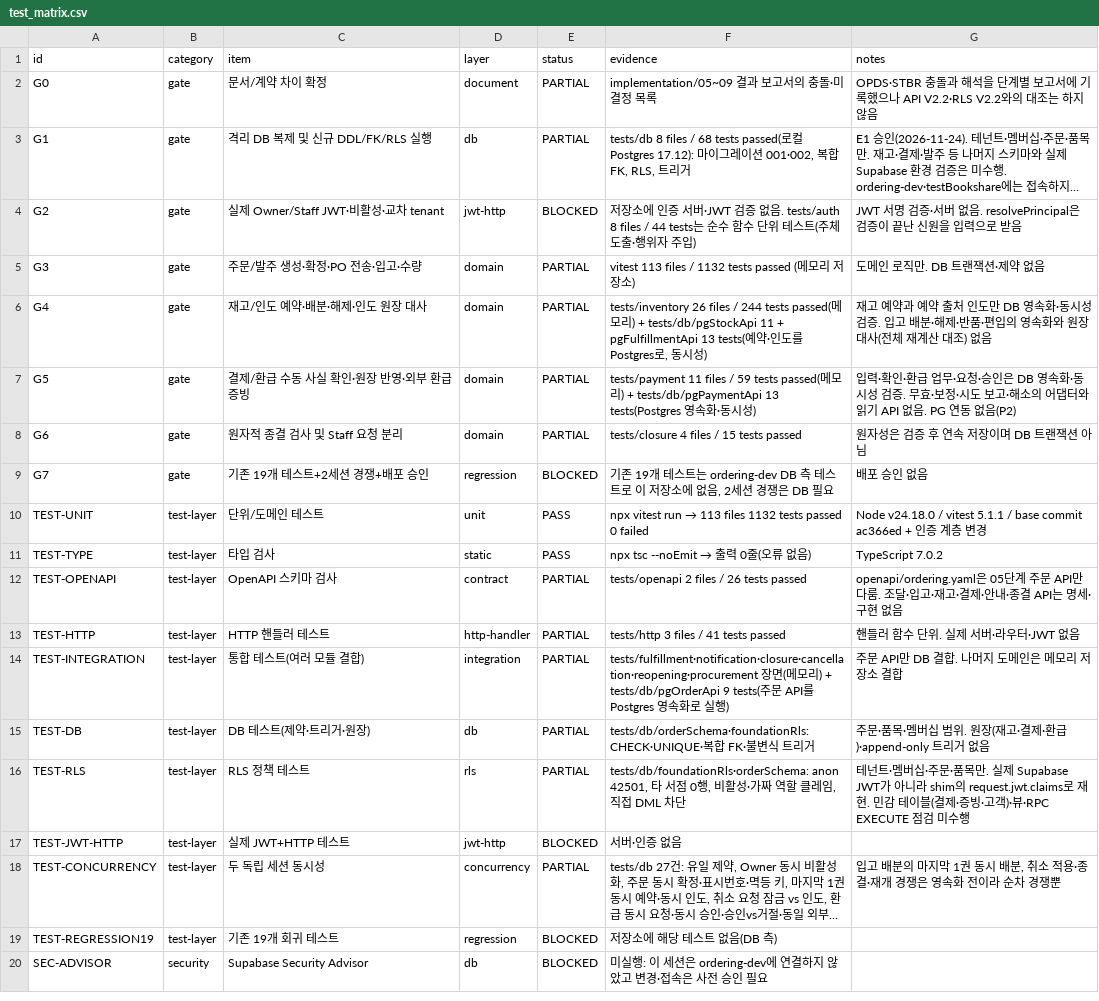
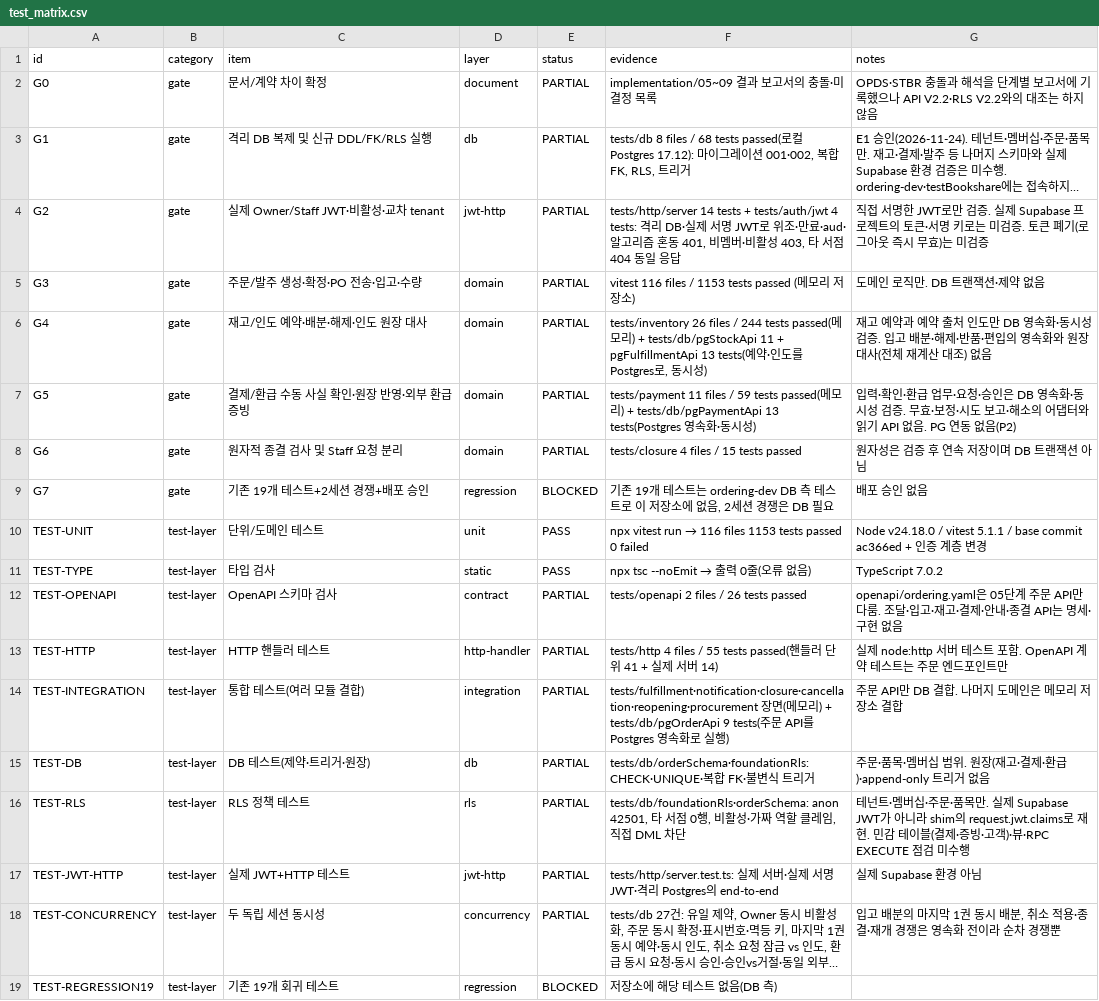
Before and after one commit to espa98/IndieBook-Ordering, a CSV file: testing/test_matrix.csv, drawn as a sheet; only a part is shown; the shorter side is filled out with more unchanged rows; long unchanged cells end in …; the diff names each change by its address in the sheet, - before the commit and + after, or states it on an @@ line.

```diff
--- a/testing/test_matrix.csv
+++ b/testing/test_matrix.csv
-E4 (status): BLOCKED
+E4 (status): PARTIAL
-F4 (evidence): 저장소에 인증 서버·JWT 검증 없음. tests/auth 8 files / 44 tests는 순수 함수 단위 테스트(주체 도출·행위자 주입)
+F4 (evidence): tests/http/server 14 tests + tests/auth/jwt 4 tests: 격리 DB·실제 서명 JWT로 위조·만료·aud·알고리즘 혼동 401, 비멤버·비활성 403, 타 서점 404 동일 응답
-G4 (notes): JWT 서명 검증·서버 없음. resolvePrincipal은 검증이 끝난 신원을 입력으로 받음
+G4 (notes): 직접 서명한 JWT로만 검증. 실제 Supabase 프로젝트의 토큰·서명 키로는 미검증. 토큰 폐기(로그아웃 즉시 무효)는 미검증
-F5 (evidence): vitest 113 files / 1132 tests passed…
+F5 (evidence): vitest 116 files / 1153 tests passed…
@@ F10 (evidence): …run → 113 files 1132 tests passed… → …run → 116 files 1153 tests passed… @@
-F13 (evidence): tests/http 3 files / 41 tests passed
+F13 (evidence): tests/http 4 files / 55 tests passed(핸들러 단위 41 + 실제 서버 14)
-G13 (notes): 핸들러 함수 단위. 실제 서버·라우터·JWT 없음
+G13 (notes): 실제 node:http 서버 테스트 포함. OpenAPI 계약 테스트는 주문 엔드포인트만
-E17 (status): BLOCKED
+E17 (status): PARTIAL
-F17 (evidence): 서버·인증 없음
+F17 (evidence): tests/http/server.test.ts: 실제 서버·실제 서명 JWT·격리 Postgres의 end-to-end
-G17 (notes): (empty)
+G17 (notes): 실제 Supabase 환경 아님
```
Also changed, not shown: 3 other files.
